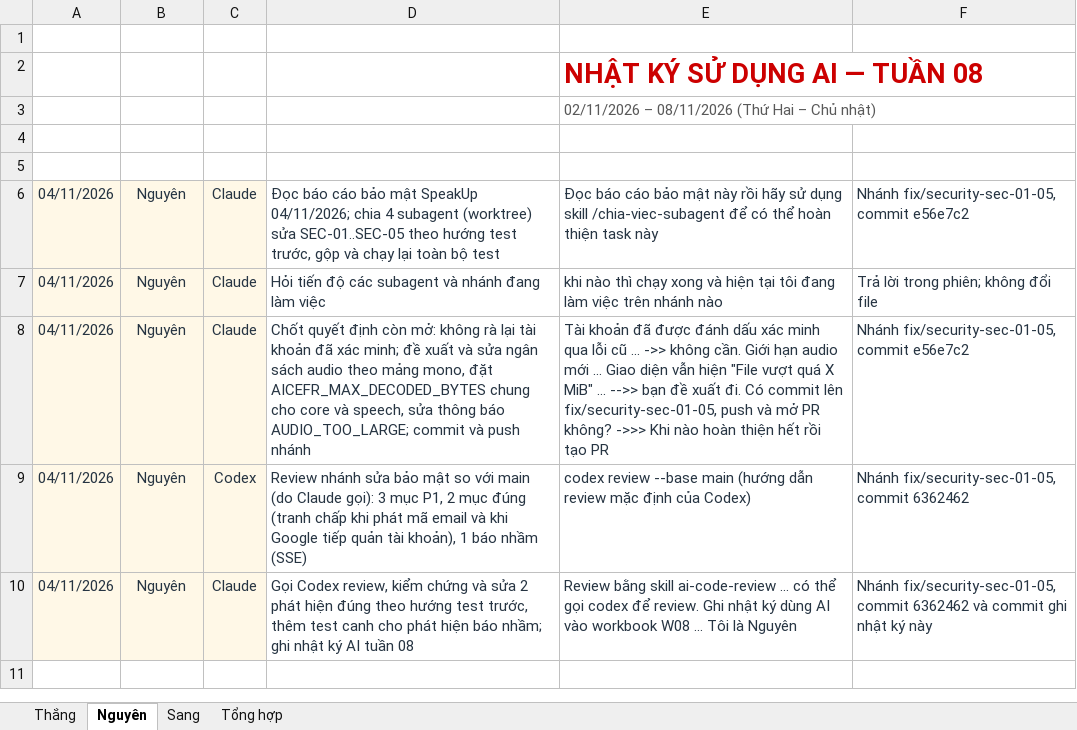
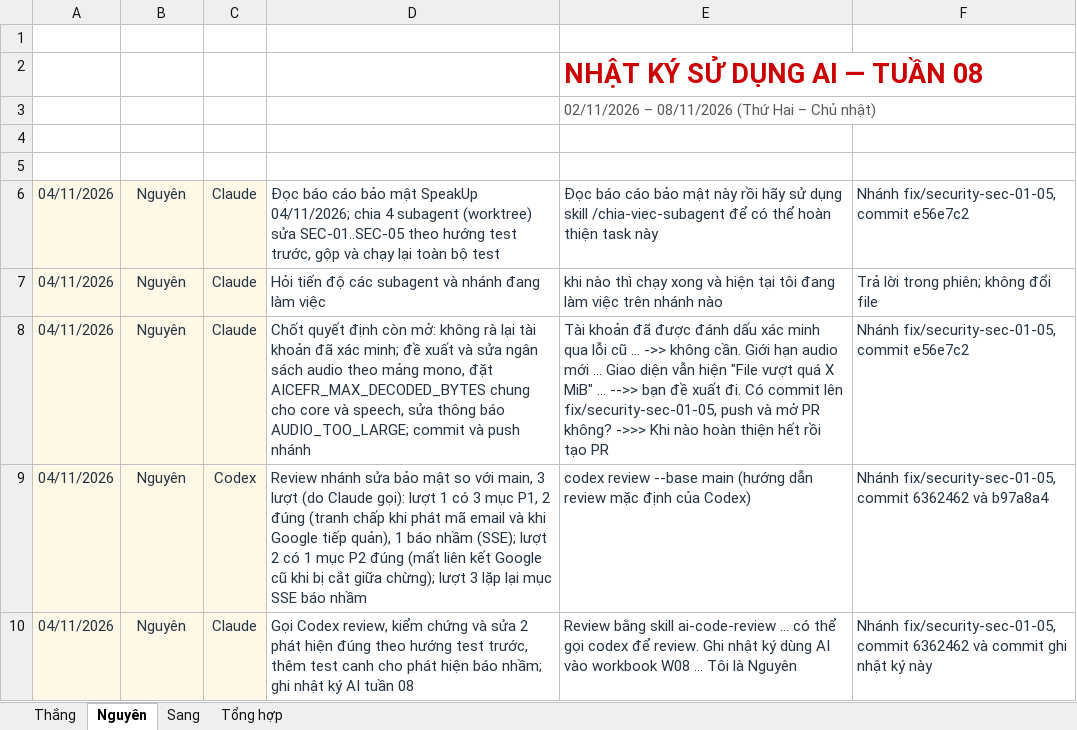
Before and after one commit to ThanhSangLouis/ai-assessor-cefr, an Excel workbook: docs/evidence/tc2-3-ai-usage/AI Prompt Log - W08 - 2026-11-02_2026-11-08.xlsx, sheet Nguyên, drawn as a sheet; values as stored, in another font and other column widths than the file's, no borders; table styles not drawn; the diff names each change by its address in the sheet, - before the commit and + after, or states it on an @@ line.

```diff
--- a/docs/evidence/tc2-3-ai-usage/AI Prompt Log - W08 - 2026-11-02_2026-11-08.xlsx (sheet Nguyên)
+++ b/docs/evidence/tc2-3-ai-usage/AI Prompt Log - W08 - 2026-11-02_2026-11-08.xlsx (sheet Nguyên)
-D9 (Công việc): …so với main (do Claude gọi): 3 mục P1, 2 mục đúng (tranh chấp khi phát mã email và khi Google tiếp quản tài khoản), 1 báo nhầm (SSE)
+D9 (Công việc): …so với main, 3 lượt (do Claude gọi): lượt 1 có 3 mục P1, 2 đúng (tranh chấp khi phát mã email và khi Google tiếp quản), 1 báo nhầm (SSE); lượt 2 có 1 mục P2 đúng (mất liên kết Google cũ khi bị cắt giữa chừng); lượt 3 lặp lại mục SSE báo nhầm
-F9 (Minh chứng): …commit 6362462
+F9 (Minh chứng): …commit 6362462 và b97a8a4
```
Also changed, not shown: 1 other file.
